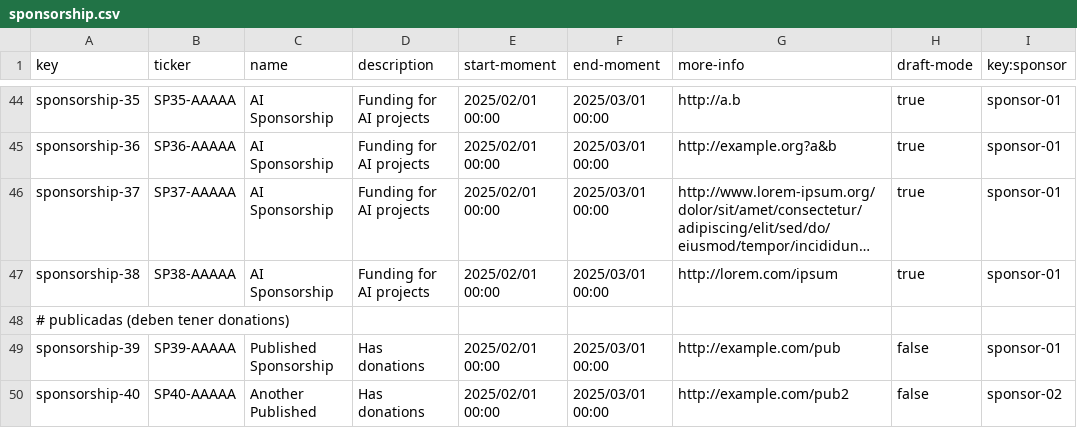
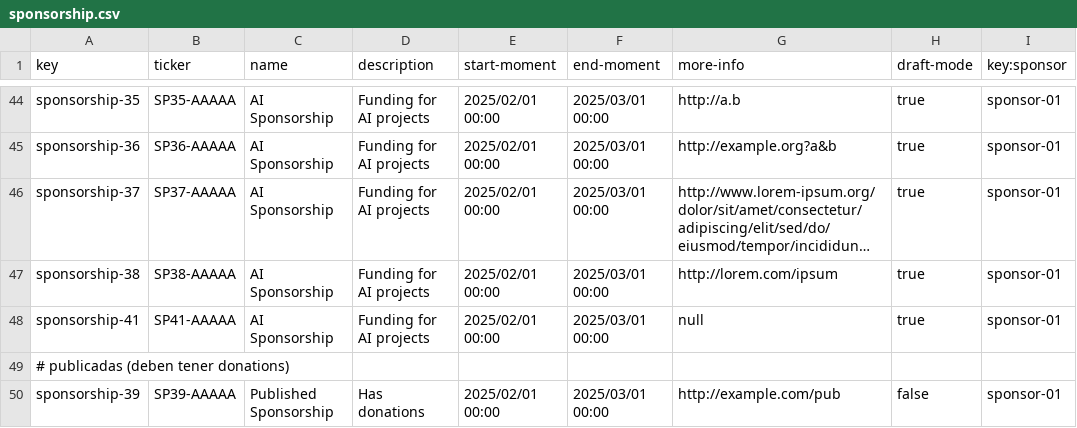
Before and after one commit to ramvergar/Acme-Starters-C, a CSV file: src/main/resources/WEB-INF/data/sample/batch-01/sponsorship.csv, drawn as a sheet; only a part is shown, gaps mark what is left out; the shorter side is filled out with more unchanged rows; long unchanged cells end in …; the diff names each change by its address in the sheet, - before the commit and + after, or states it on an @@ line.

Commit message:
feat: añadir features sponsor

```diff
--- a/src/main/resources/WEB-INF/data/sample/batch-01/sponsorship.csv
+++ b/src/main/resources/WEB-INF/data/sample/batch-01/sponsorship.csv
+row 48: sponsorship-41 | SP41-AAAAA | AI Sponsorship | Funding for AI projects | 2025/02/01 00:00 | 2025/03/01 00:00 | null | true | sponsor-01
```
Also changed, not shown: 57 other files.
